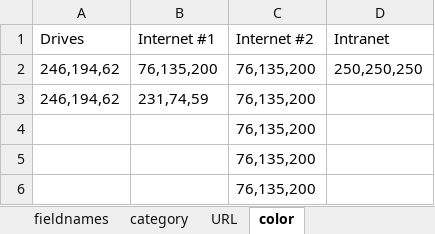
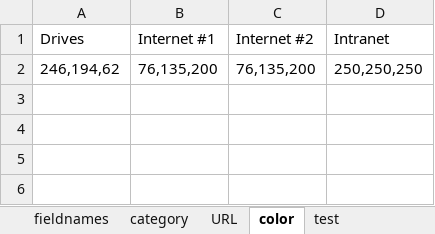
Before and after one commit to bio-century/Actionbutton-Dashboard, an Excel workbook: target/classes/spreadsheetFiles/Category 01.xlsx, sheet color, drawn as a sheet; values as stored, in another font and other column widths than the file's, no borders; the diff names each change by its address in the sheet, - before the commit and + after, or states it on an @@ line.

```diff
--- a/target/classes/spreadsheetFiles/Category 01.xlsx (sheet color)
+++ b/target/classes/spreadsheetFiles/Category 01.xlsx (sheet color)
+sheet tab: test
-row 3: 246,194,62 | 231,74,59 | 76,135,200
-row 4:  |  | 76,135,200
-row 5:  |  | 76,135,200
-row 6:  |  | 76,135,200
```
Also changed, not shown: sheet fieldnames, sheet URL, sheet category, src/main/resources/spreadsheetFiles/Category 01.xlsx, src/main/resources/spreadsheetFiles/Category 02.xlsx, 8 other files.
